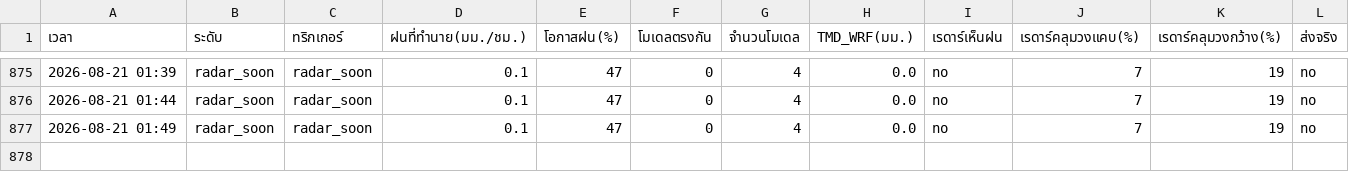
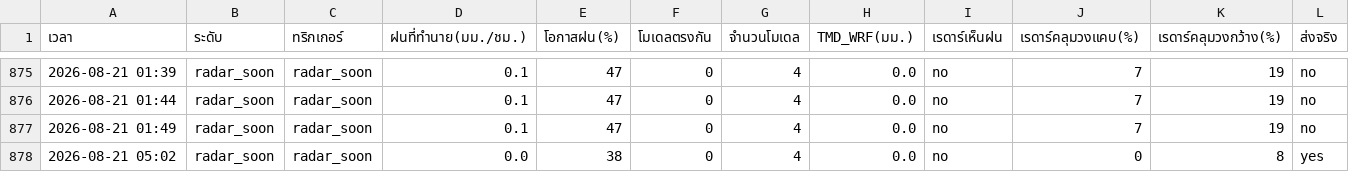
Before and after one commit to supramitj-sys/rain-alert, a CSV file: alert_log.csv, drawn as a sheet; only a part is shown, gaps mark what is left out; rows hold the shown columns only; the diff names each change by its address in the sheet, - before the commit and + after, or states it on an @@ line.

```diff
--- a/alert_log.csv
+++ b/alert_log.csv
+row 878: 2026-08-21 05:02 | radar_soon | radar_soon | 0.0 | 38 | 0 | 4 | 0.0 | no | 0 | 8 | yes
```
Also changed, not shown: radar_watch.csv.
